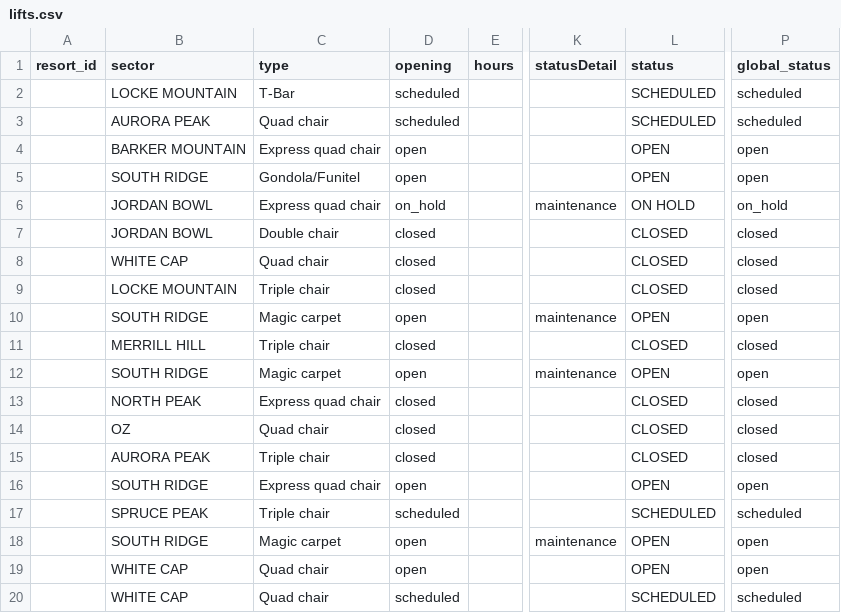
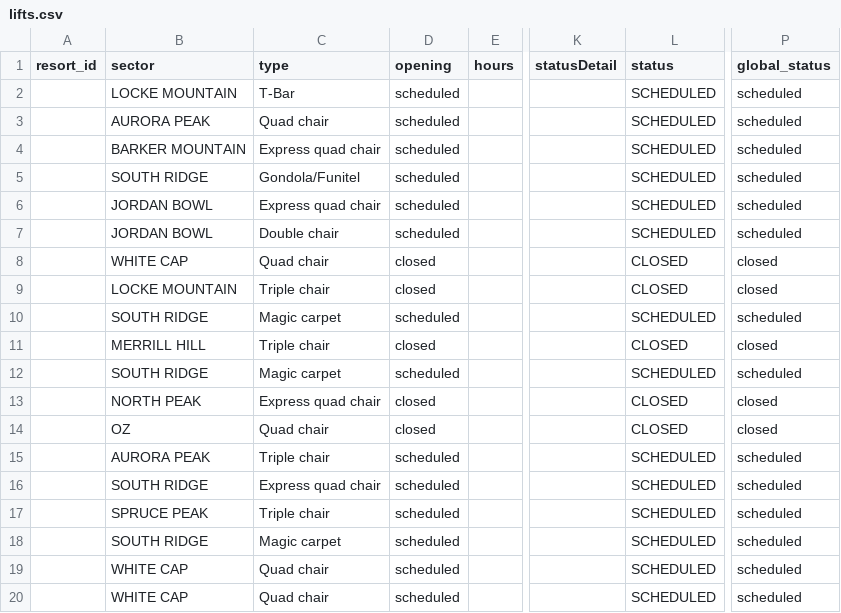
Before and after one commit to abkfenris/SundayRiverConditions, a CSV file: lifts.csv, drawn as a sheet; only a part is shown, gaps mark what is left out; the diff names each change by its address in the sheet, - before the commit and + after, or states it on an @@ line.

```diff
--- a/lifts.csv
+++ b/lifts.csv
-D4:D5 (opening): open
+D4:D5 (opening): scheduled
-L4:L5 (status): OPEN
+L4:L5 (status): SCHEDULED
-P4:P5 (global_status): open
+P4:P5 (global_status): scheduled
-D6 (opening): on_hold
+D6 (opening): scheduled
-K6 (statusDetail): maintenance
+K6 (statusDetail): (empty)
-L6 (status): ON HOLD
+L6 (status): SCHEDULED
-P6 (global_status): on_hold
+P6 (global_status): scheduled
-D7 (opening): closed
+D7 (opening): scheduled
-L7 (status): CLOSED
+L7 (status): SCHEDULED
-P7 (global_status): closed
+P7 (global_status): scheduled
-D10 (opening): open
+D10 (opening): scheduled
-K10 (statusDetail): maintenance
+K10 (statusDetail): (empty)
-L10 (status): OPEN
+L10 (status): SCHEDULED
-P10 (global_status): open
+P10 (global_status): scheduled
-D12 (opening): open
+D12 (opening): scheduled
-K12 (statusDetail): maintenance
+K12 (statusDetail): (empty)
-L12 (status): OPEN
+L12 (status): SCHEDULED
-P12 (global_status): open
+P12 (global_status): scheduled
-D15 (opening): closed
+D15 (opening): scheduled
-L15 (status): CLOSED
+L15 (status): SCHEDULED
-P15 (global_status): closed
+P15 (global_status): scheduled
-D16 (opening): open
+D16 (opening): scheduled
-L16 (status): OPEN
+L16 (status): SCHEDULED
-P16 (global_status): open
+P16 (global_status): scheduled
-D18:D19 (opening): open
+D18:D19 (opening): scheduled
-K18 (statusDetail): maintenance
+K18 (statusDetail): (empty)
-L18:L19 (status): OPEN
+L18:L19 (status): SCHEDULED
-P18:P19 (global_status): open
+P18:P19 (global_status): scheduled
```
Also changed, not shown: trails.csv, 1 other file.
